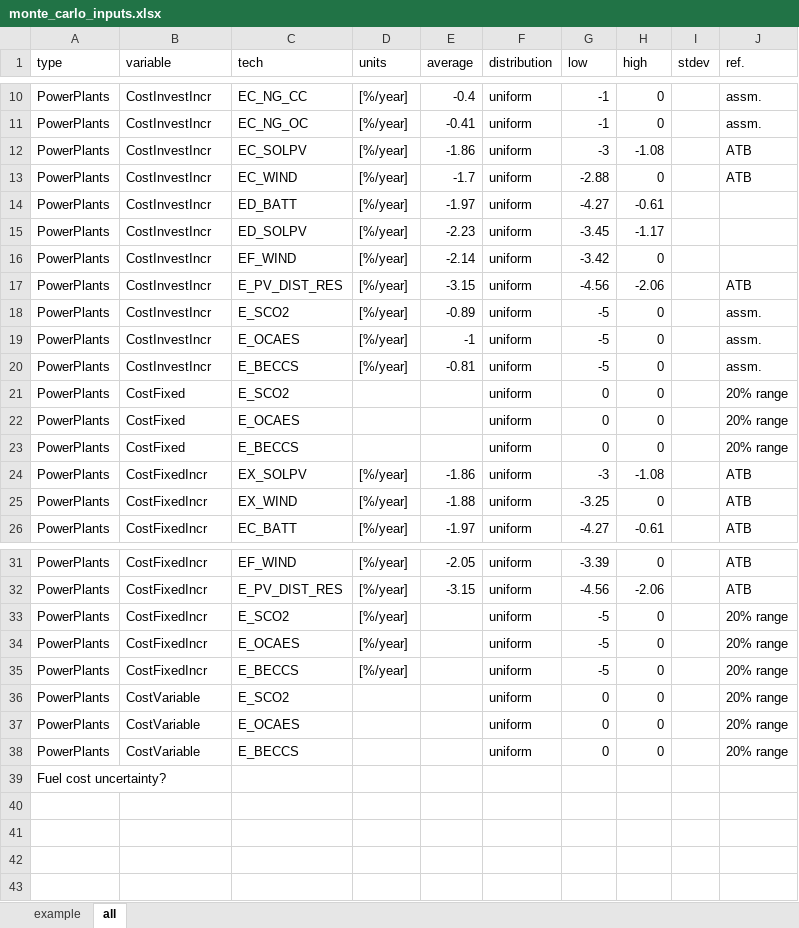
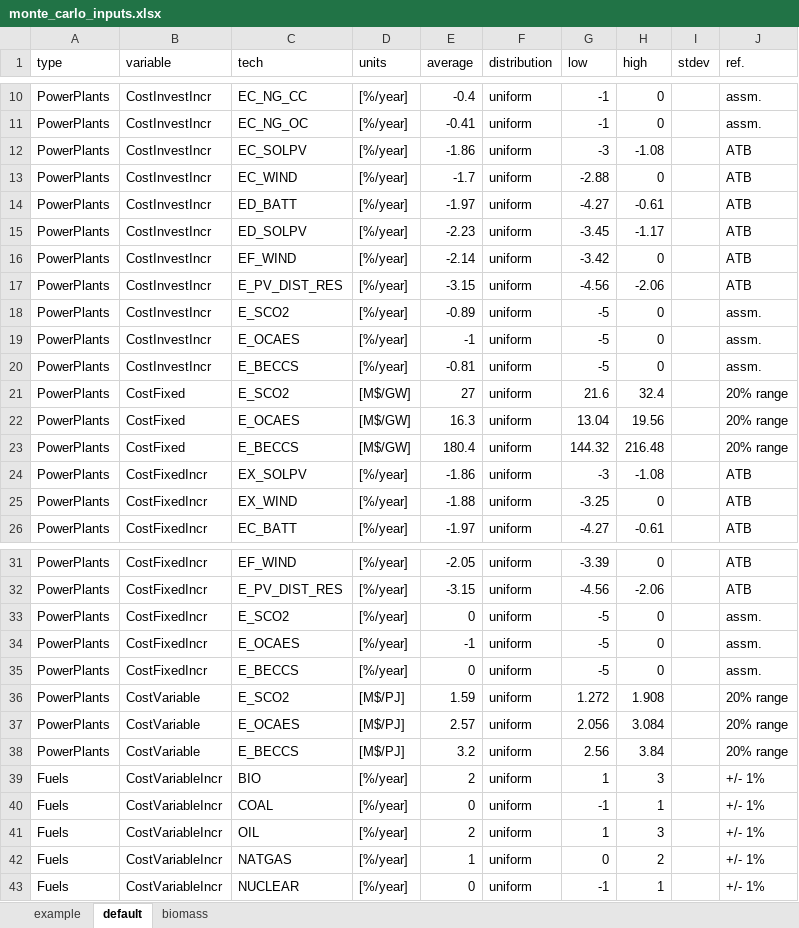
Before and after one commit to coopercenter/temoatools, an Excel workbook: projects/va_emerging_tech/data/monte_carlo_inputs.xlsx, sheet default, drawn as a sheet; only a part is shown, gaps mark what is left out; values as stored, in another font and other column widths than the file's, no cell formats; removed rows and columns are numbered as before the commit, all else as after; the diff names each change by its address in the sheet, - before the commit and + after, or states it on an @@ line.

```diff
--- a/projects/va_emerging_tech/data/monte_carlo_inputs.xlsx (sheet default)
+++ b/projects/va_emerging_tech/data/monte_carlo_inputs.xlsx (sheet default)
-sheet tab: all
+sheet tab: default
+sheet tab: biomass
-J14:J16 (ref.): (empty)
+J14:J16 (ref.): ATB
-D21:D23 (units): (empty)
+D21:D23 (units): [M$/GW]
-E21 (average): (empty)
+E21 (average): 27
-G21 (low): 0
+G21 (low): 21.6
-H21 (high): 0
+H21 (high): 32.4
-E22 (average): (empty)
+E22 (average): 16.3
-G22 (low): 0
+G22 (low): 13.04
-H22 (high): 0
+H22 (high): 19.56
-E23 (average): (empty)
+E23 (average): 180.4
-G23 (low): 0
+G23 (low): 144.32
-H23 (high): 0
+H23 (high): 216.48
-E33 (average): (empty)
+E33 (average): 0
-J33:J35 (ref.): 20% range
+J33:J35 (ref.): assm.
-E34 (average): (empty)
+E34 (average): -1
-E35 (average): (empty)
+E35 (average): 0
-D36:D38 (units): (empty)
+D36:D38 (units): [M$/PJ]
-E36 (average): (empty)
+E36 (average): 1.59
-G36 (low): 0
+G36 (low): 1.272
-H36 (high): 0
+H36 (high): 1.908
-E37 (average): (empty)
+E37 (average): 2.57
-G37 (low): 0
+G37 (low): 2.056
-H37 (high): 0
+H37 (high): 3.084
-E38 (average): (empty)
+E38 (average): 3.2
-G38 (low): 0
+G38 (low): 2.56
-H38 (high): 0
+H38 (high): 3.84
-row 39: Fuel cost uncertainty?
+row 39: Fuels | CostVariableIncr | BIO | [%/year] | 2 | uniform | 1 | 3 |  | +/- 1%
+row 40: Fuels | CostVariableIncr | COAL | [%/year] | 0 | uniform | -1 | 1 |  | +/- 1%
+row 41: Fuels | CostVariableIncr | OIL | [%/year] | 2 | uniform | 1 | 3 |  | +/- 1%
+row 42: Fuels | CostVariableIncr | NATGAS | [%/year] | 1 | uniform | 0 | 2 |  | +/- 1%
+row 43: Fuels | CostVariableIncr | NUCLEAR | [%/year] | 0 | uniform | -1 | 1 |  | +/- 1%
```
Also changed, not shown: cell formats, projects/va_emerging_tech/data/data_emerging_tech.xlsx, projects/va_emerging_tech/data/scenarios_emerging_tech.xlsx, 4 other files.
